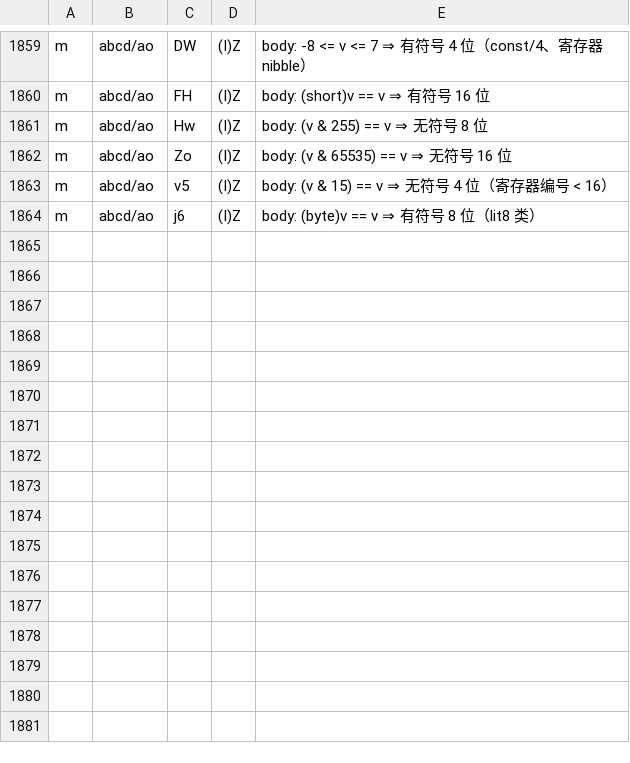
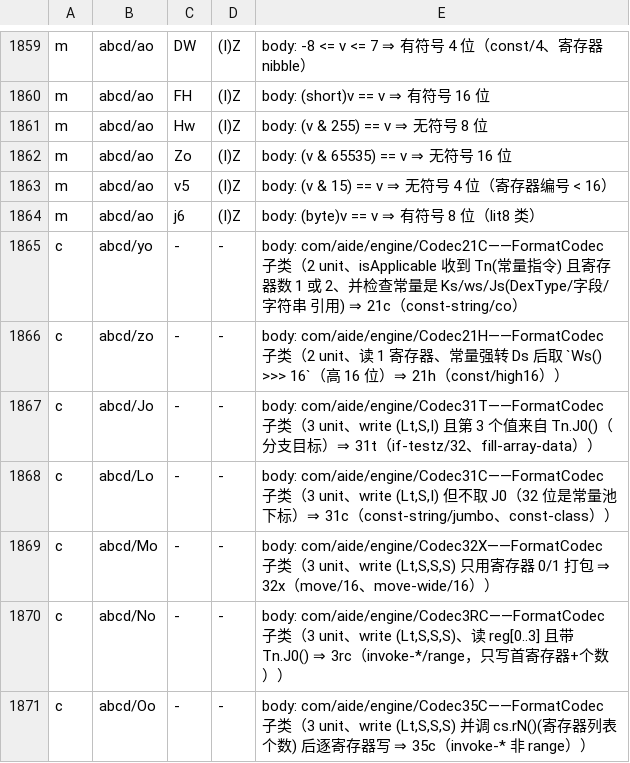
Before and after one commit to f401/MyAIDEProEnchanted, a TSV file: jobs/engine/comments.tsv, drawn as a sheet; only a part is shown, gaps mark what is left out.

Commit message:
一轮 7 类：size=2 收尾（yo→Codec21C、zo→Codec21H）+ size=3 全部（Jo→Codec31T、Lo→Codec31C、Mo→Codec32X、No→Codec3RC、Oo→Codec35C）

```diff
--- a/jobs/engine/comments.tsv
+++ b/jobs/engine/comments.tsv
@@ -1864 +1864,8 @@ m	abcd/ao	v5	(I)Z	body: (v & 15) == v ⇒ 无符号 4 位（寄存器编号 < 16
 m	abcd/ao	j6	(I)Z	body: (byte)v == v ⇒ 有符号 8 位（lit8 类）
+c	abcd/yo	-	-	body: com/aide/engine/Codec21C——FormatCodec 子类（2 unit、isApplicable 收到 Tn(常量指令) 且寄存器数 1 或 2、并检查常量是 Ks/ws/Js(DexType/字段/字符串 引用) ⇒ 21c（const-string/co）
+c	abcd/zo	-	-	body: com/aide/engine/Codec21H——FormatCodec 子类（2 unit、读 1 寄存器、常量强转 Ds 后取 `Ws() >>> 16`（高 16 位）⇒ 21h（const/high16））
+c	abcd/Jo	-	-	body: com/aide/engine/Codec31T——FormatCodec 子类（3 unit、write (Lt,S,I) 且第 3 个值来自 Tn.J0()（分支目标）⇒ 31t（if-testz/32、fill-array-data））
+c	abcd/Lo	-	-	body: com/aide/engine/Codec31C——FormatCodec 子类（3 unit、write (Lt,S,I) 但不取 J0（32 位是常量池下标）⇒ 31c（const-string/jumbo、const-class））
+c	abcd/Mo	-	-	body: com/aide/engine/Codec32X——FormatCodec 子类（3 unit、write (Lt,S,S,S) 只用寄存器 0/1 打包 ⇒ 32x（move/16、move-wide/16））
+c	abcd/No	-	-	body: com/aide/engine/Codec3RC——FormatCodec 子类（3 unit、write (Lt,S,S,S)、读 reg[0..3] 且带 Tn.J0() ⇒ 3rc（invoke-*/range，只写首寄存器+个数））
+c	abcd/Oo	-	-	body: com/aide/engine/Codec35C——FormatCodec 子类（3 unit、write (Lt,S,S,S) 并调 cs.rN()(寄存器列表个数) 后逐寄存器写 ⇒ 35c（invoke-* 非 range））
```
Also changed, not shown: jobs/engine/class_map.tsv, 3 other files.
